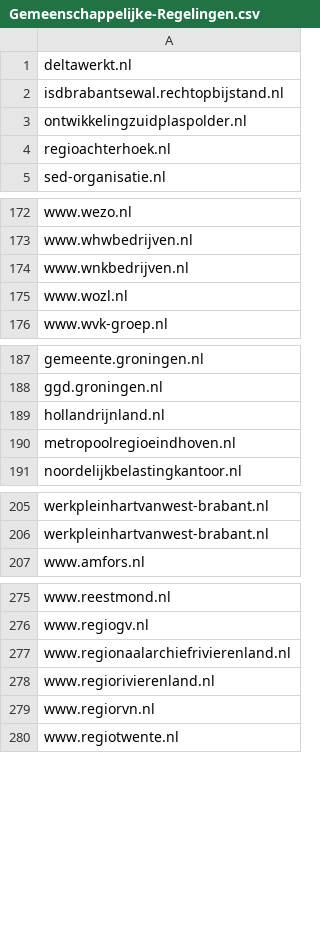
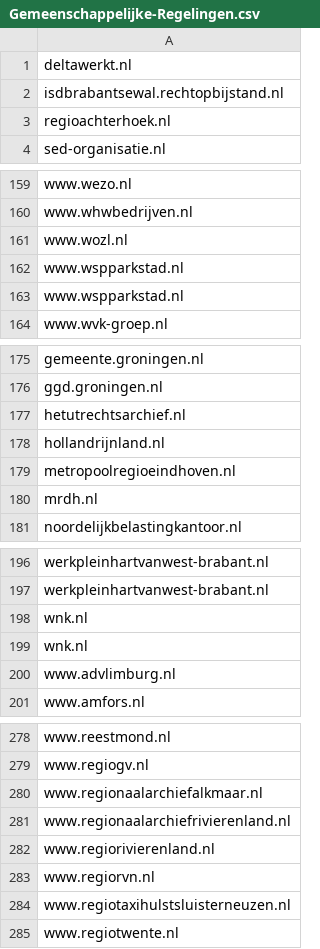
Before and after one commit to openstate/datasets, a CSV file: government_domain_names/Gemeenschappelijke-Regelingen.csv, drawn as a sheet; only a part is shown, gaps mark what is left out; the diff covers the shown part only.

```diff
--- a/government_domain_names/Gemeenschappelijke-Regelingen.csv
+++ b/government_domain_names/Gemeenschappelijke-Regelingen.csv
@@ -2,3 +2,2 @@ deltawerkt.nl
 isdbrabantsewal.rechtopbijstand.nl
-ontwikkelingzuidplaspolder.nl
 regioachterhoek.nl
@@ -173,4 +160,5 @@ www.wezo.nl
 www.whwbedrijven.nl
-www.wnkbedrijven.nl
 www.wozl.nl
+www.wspparkstad.nl
+www.wspparkstad.nl
 www.wvk-groep.nl
@@ -188,4 +176,6 @@ gemeente.groningen.nl
 ggd.groningen.nl
+hetutrechtsarchief.nl
 hollandrijnland.nl
 metropoolregioeindhoven.nl
+mrdh.nl
 noordelijkbelastingkantoor.nl
@@ -206,2 +197,5 @@ werkpleinhartvanwest-brabant.nl
 werkpleinhartvanwest-brabant.nl
+wnk.nl
+wnk.nl
+www.advlimburg.nl
 www.amfors.nl
@@ -276,2 +279,3 @@ www.reestmond.nl
 www.regiogv.nl
+www.regionaalarchiefalkmaar.nl
 www.regionaalarchiefrivierenland.nl
@@ -279,2 +283,3 @@ www.regiorivierenland.nl
 www.regiorvn.nl
+www.regiotaxihulstsluisterneuzen.nl
 www.regiotwente.nl
```
Also changed, not shown: 5 added rows, 3 removed rows and 8 moved rows elsewhere in this file, government_domain_names/Rijksoverheid.csv, government_domain_names/domains.csv, 2 other files.
